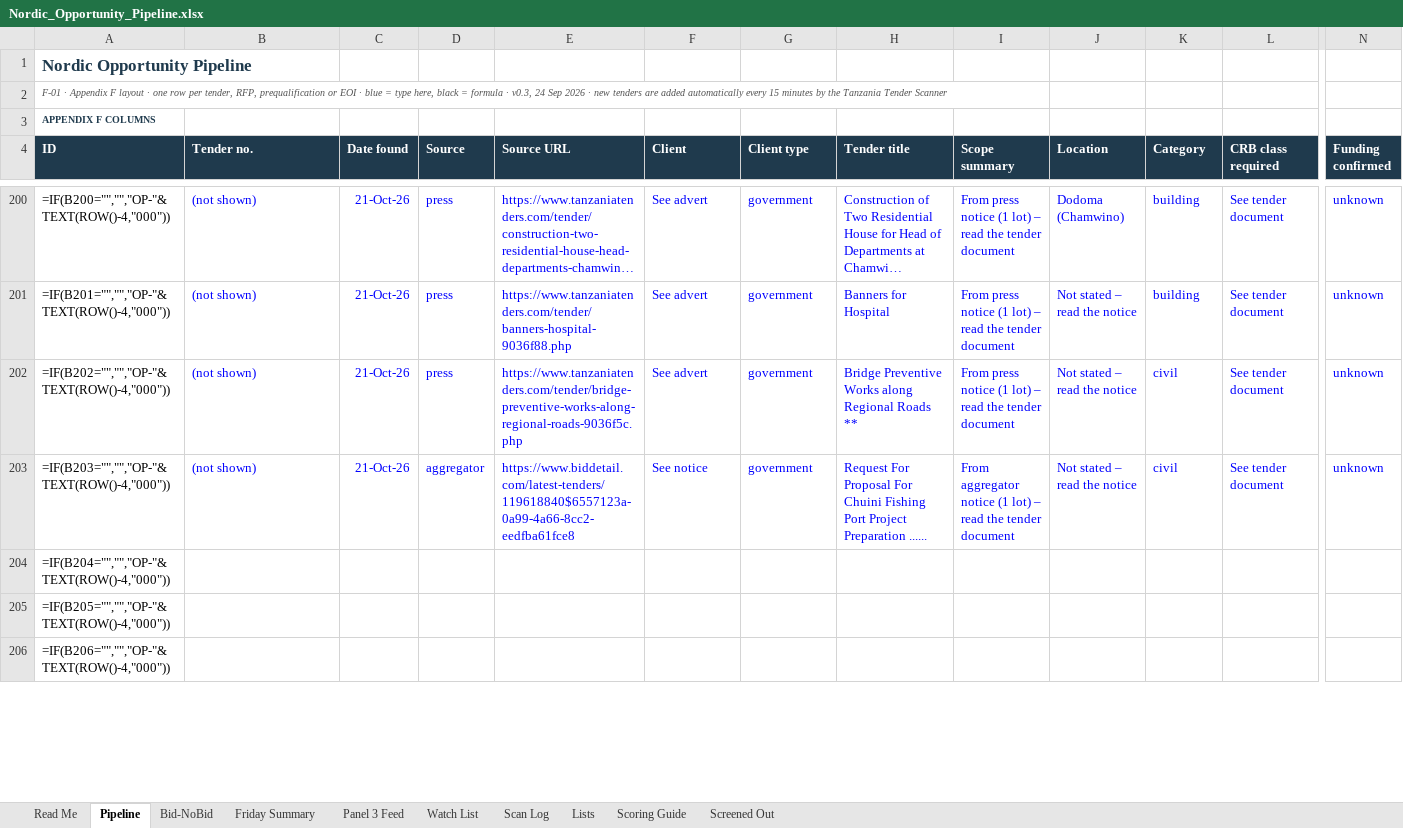
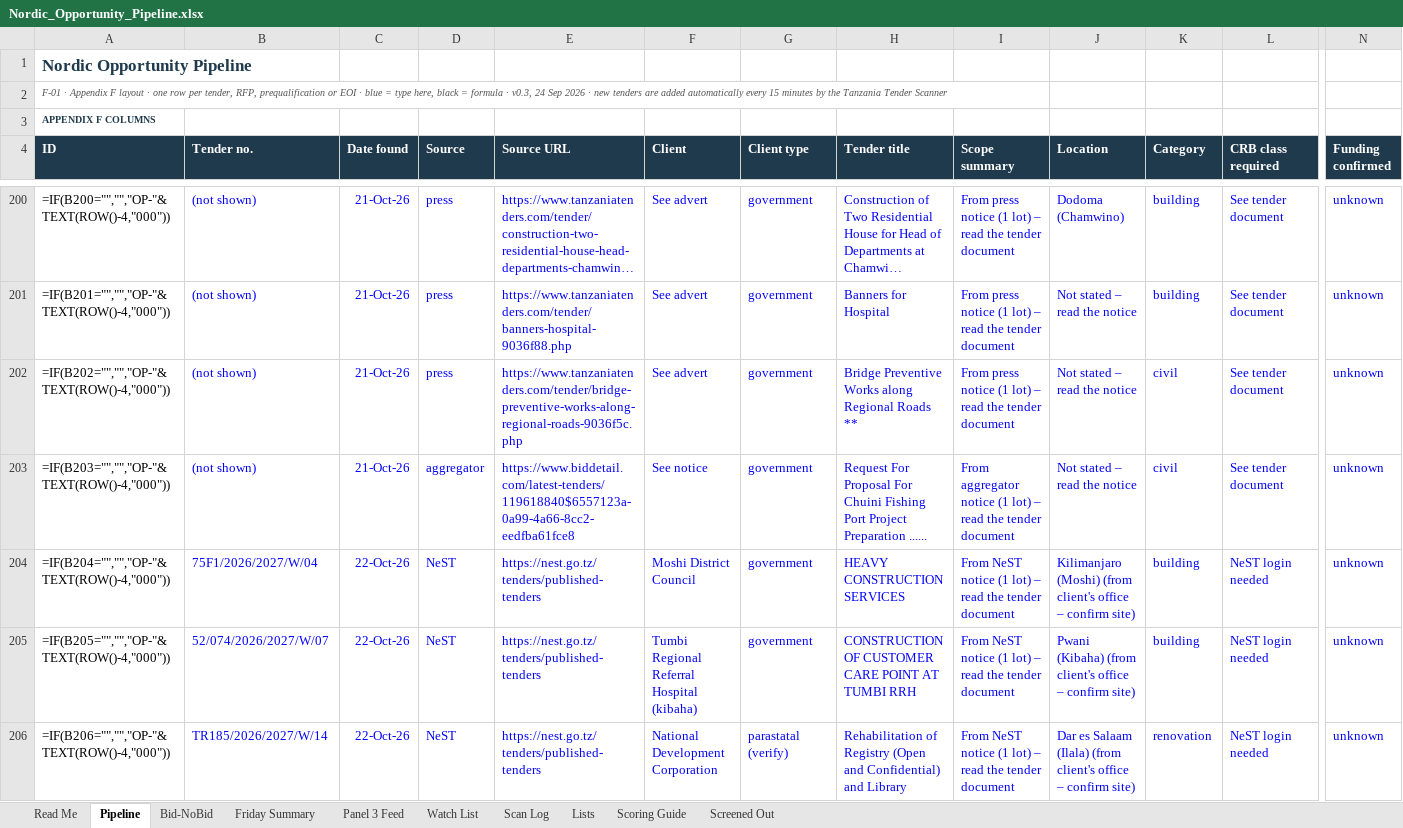
Before and after one commit to frankkashushura/nordic-tender-scanner, an Excel workbook: data/Nordic_Opportunity_Pipeline.xlsx, sheet Pipeline, drawn as a sheet; only a part is shown, gaps mark what is left out; long unchanged cells end in …; values as stored, in another font and other column widths than the file's, no borders; formulas without a stored value are shown as written; conditional formats not drawn; the diff covers the shown part only; the diff names each change by its address in the sheet, - before the commit and + after, or states it on an @@ line.

```diff
--- a/data/Nordic_Opportunity_Pipeline.xlsx (sheet Pipeline)
+++ b/data/Nordic_Opportunity_Pipeline.xlsx (sheet Pipeline)
-B204 (Tender no.): (empty)
+B204 (Tender no.): 75F1/2026/2027/W/04
-C204:C206 (Date found): (empty)
+C204:C206 (Date found): 22-Oct-26
-D204:D206 (Source): (empty)
+D204:D206 (Source): NeST
-E204:E206 (Source URL): (empty)
+E204:E206 (Source URL): https://nest.go.tz/tenders/published-tenders
-F204 (Client): (empty)
+F204 (Client): Moshi District Council
-G204:G205 (Client type): (empty)
+G204:G205 (Client type): government
-H204 (Tender title): (empty)
+H204 (Tender title): HEAVY CONSTRUCTION SERVICES
-I204:I206 (Scope summary): (empty)
+I204:I206 (Scope summary): From NeST notice (1 lot) – read the tender document
-J204 (Location): (empty)
+J204 (Location): Kilimanjaro (Moshi) (from client's office – confirm site)
-K204:K205 (Category): (empty)
+K204:K205 (Category): building
-L204:L206 (CRB class required): (empty)
+L204:L206 (CRB class required): NeST login needed
-N204:N206 (Funding confirmed): (empty)
+N204:N206 (Funding confirmed): unknown
-B205 (Tender no.): (empty)
+B205 (Tender no.): 52/074/2026/2027/W/07
-F205 (Client): (empty)
+F205 (Client): Tumbi Regional Referral Hospital (kibaha)
-H205 (Tender title): (empty)
+H205 (Tender title): CONSTRUCTION OF CUSTOMER CARE POINT AT TUMBI RRH
-J205 (Location): (empty)
+J205 (Location): Pwani (Kibaha) (from client's office – confirm site)
-B206 (Tender no.): (empty)
+B206 (Tender no.): TR185/2026/2027/W/14
-F206 (Client): (empty)
+F206 (Client): National Development Corporation
-G206 (Client type): (empty)
+G206 (Client type): parastatal (verify)
-H206 (Tender title): (empty)
+H206 (Tender title): Rehabilitation of Registry (Open and Confidential) and Library
-J206 (Location): (empty)
+J206 (Location): Dar es Salaam (Ilala) (from client's office – confirm site)
-K206 (Category): (empty)
+K206 (Category): renovation
```
Also changed, not shown: 94 edited cells elsewhere in this sheet, sheet Scan Log, sheet Bid-NoBid, 7 other files.
